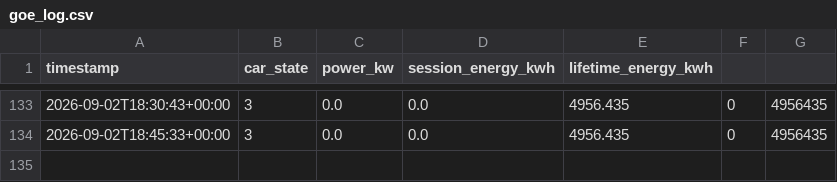
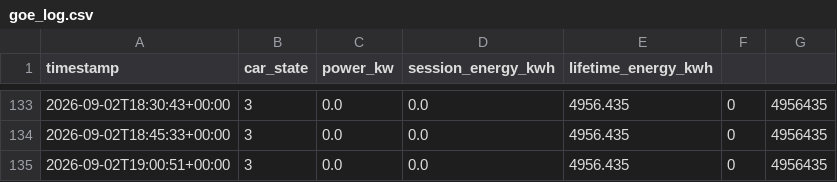
Before and after one commit to Zeikki96/GO-E, a CSV file: goe_log.csv, drawn as a sheet; only a part is shown, gaps mark what is left out; the diff names each change by its address in the sheet, - before the commit and + after, or states it on an @@ line.

```diff
--- a/goe_log.csv
+++ b/goe_log.csv
+row 135: 2026-09-02T19:00:51+00:00 | 3 | 0.0 | 0.0 | 4956.435 | 0 | 4956435
```
Also changed, not shown: 1 other file.
